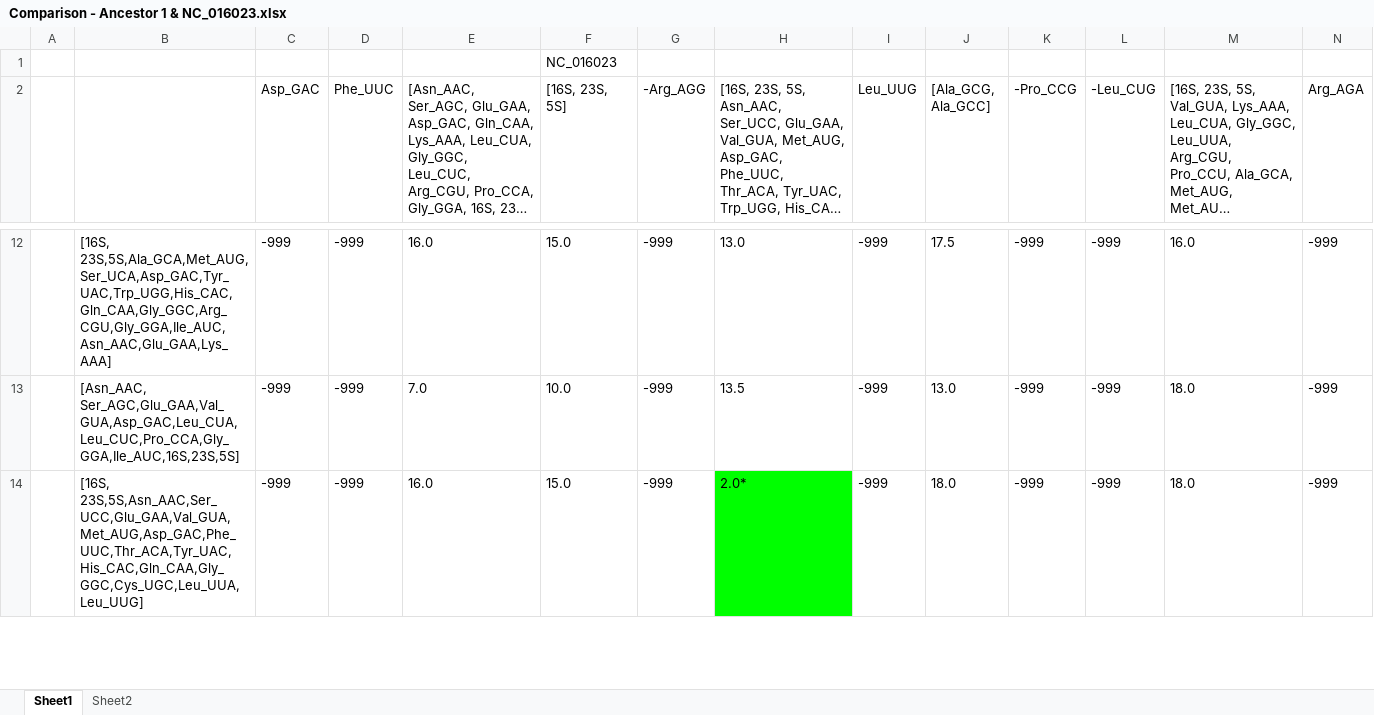
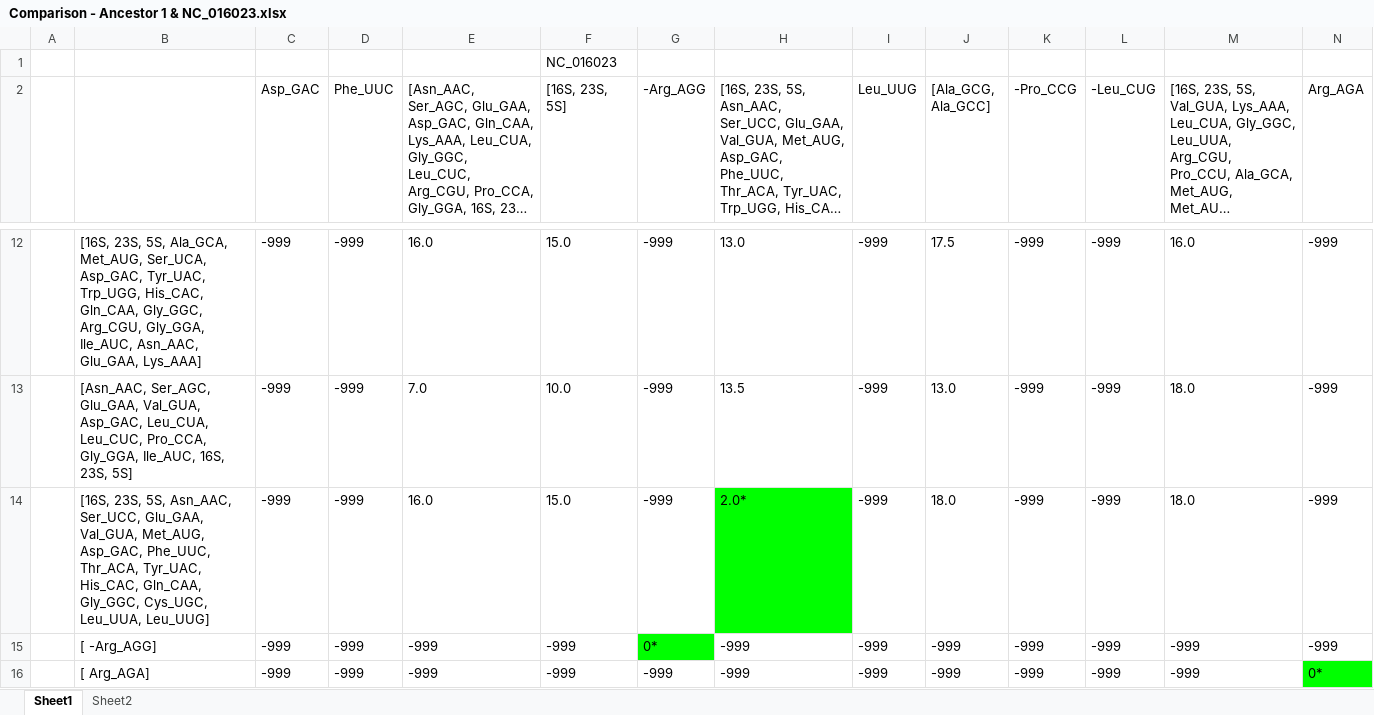
Before and after one commit to umpawlis/MastersProject, an Excel workbook: excel_files/Comparison - Ancestor 1 & NC_016023.xlsx, sheet Sheet1, drawn as a sheet; only a part is shown, gaps mark what is left out; long unchanged cells end in …; values as stored, in another font and other column widths than the file's, no borders; rows hold the shown columns only; the diff covers the shown part only; the diff names each change by its address in the sheet, - before the commit and + after, or states it on an @@ line.

```diff
--- a/excel_files/Comparison - Ancestor 1 & NC_016023.xlsx (sheet Sheet1)
+++ b/excel_files/Comparison - Ancestor 1 & NC_016023.xlsx (sheet Sheet1)
-B12: [16S, 23S,5S,Ala_GCA,Met_AUG,Ser_UCA,Asp_GAC,Tyr_UAC,Trp_UGG,His_CAC,Gln_CAA,Gly_GGC,Arg_CGU,Gly_GGA,Ile_AUC,Asn_AAC,Glu_GAA,Lys_AAA]
+B12: [16S, 23S, 5S, Ala_GCA, Met_AUG, Ser_UCA, Asp_GAC, Tyr_UAC, Trp_UGG, His_CAC, Gln_CAA, Gly_GGC, Arg_CGU, Gly_GGA, Ile_AUC, Asn_AAC, Glu_GAA, Lys_AAA]
-B13: [Asn_AAC, Ser_AGC,Glu_GAA,Val_GUA,Asp_GAC,Leu_CUA,Leu_CUC,Pro_CCA,Gly_GGA,Ile_AUC,16S,23S,5S]
+B13: [Asn_AAC, Ser_AGC, Glu_GAA, Val_GUA, Asp_GAC, Leu_CUA, Leu_CUC, Pro_CCA, Gly_GGA, Ile_AUC, 16S, 23S, 5S]
-B14: [16S, 23S,5S,Asn_AAC,Ser_UCC,Glu_GAA,Val_GUA,Met_AUG,Asp_GAC,Phe_UUC,Thr_ACA,Tyr_UAC,His_CAC,Gln_CAA,Gly_GGC,Cys_UGC,Leu_UUA,Leu_UUG]
+B14: [16S, 23S, 5S, Asn_AAC, Ser_UCC, Glu_GAA, Val_GUA, Met_AUG, Asp_GAC, Phe_UUC, Thr_ACA, Tyr_UAC, His_CAC, Gln_CAA, Gly_GGC, Cys_UGC, Leu_UUA, Leu_UUG]
+row 15:  | [ -Arg_AGG] | -999 | -999 | -999 | -999 | 0* | -999 | -999 | -999 | -999 | -999 | -999 | -999
+row 16:  | [ Arg_AGA] | -999 | -999 | -999 | -999 | -999 | -999 | -999 | -999 | -999 | -999 | -999 | 0*
```
Also changed, not shown: 2 added rows, 4 removed rows and 72 edited cells elsewhere in this sheet, sheet Sheet2, excel_files/Comparison - Ancestor 1 & Ancestor 3.xlsx, excel_files/Comparison - NC_006582 & Ancestor 2.xlsx, 17 other files.
